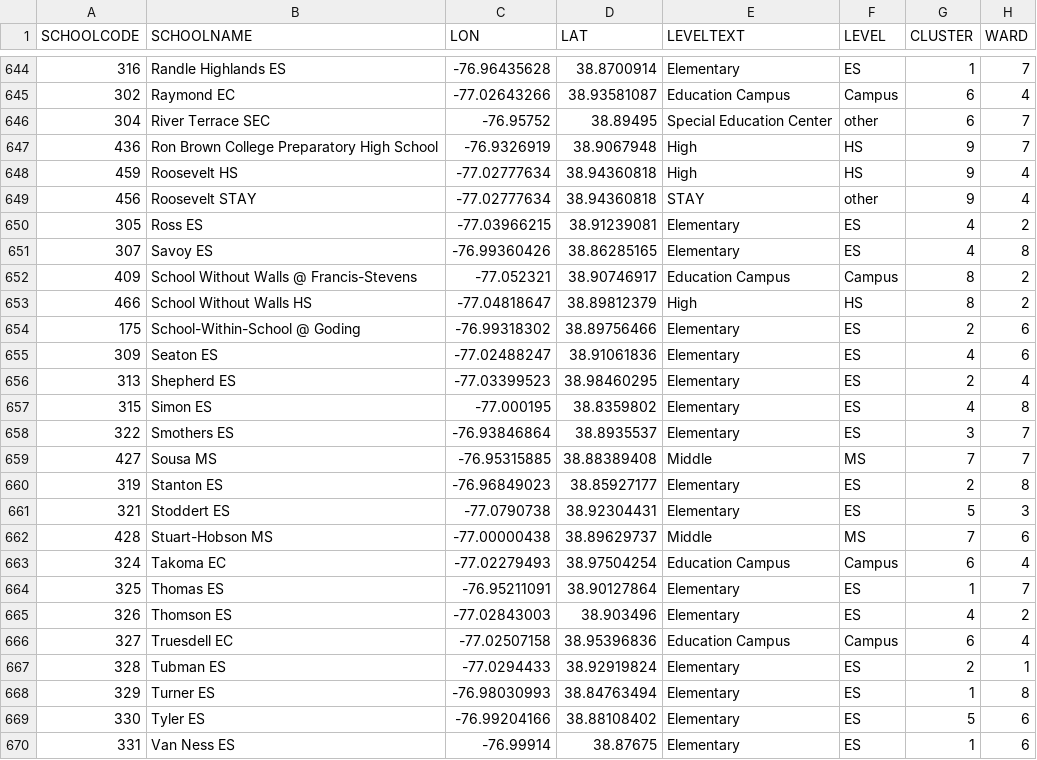
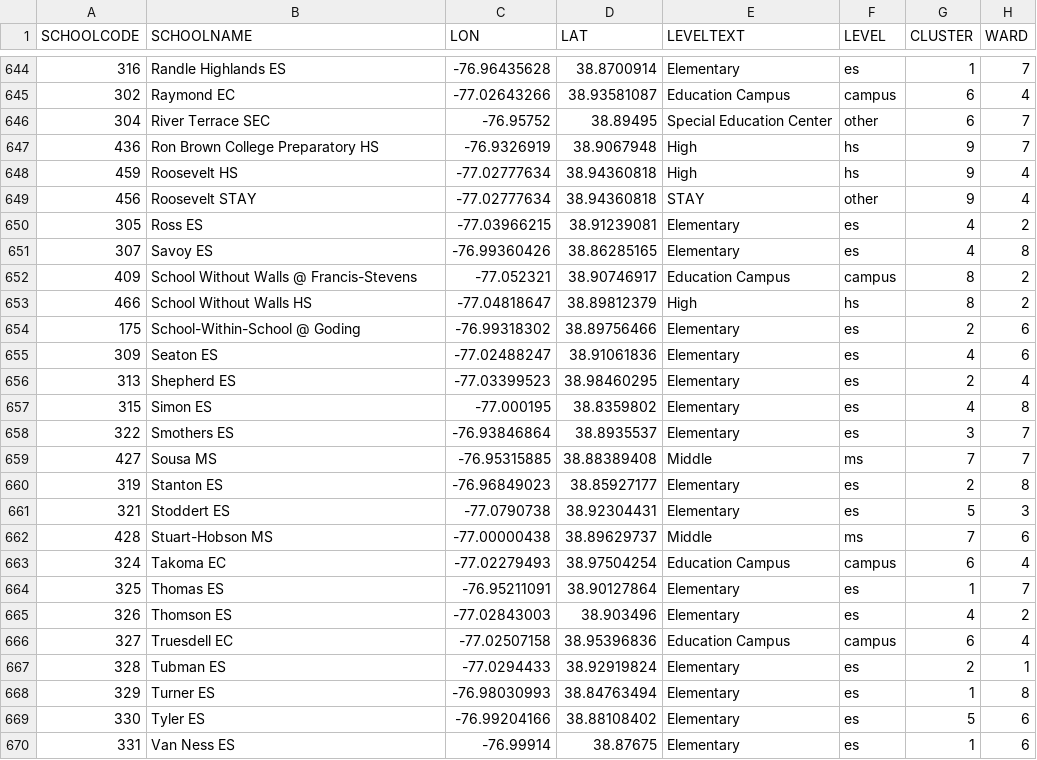
Before and after one commit to cmgiven/dcps-budgets, a CSV file: dist/data/data.csv, drawn as a sheet; only a part is shown, gaps mark what is left out; the diff covers the shown part only; the diff names each change by its address in the sheet, - before the commit and + after, or states it on an @@ line.

```diff
--- a/dist/data/data.csv
+++ b/dist/data/data.csv
-F644 (LEVEL): ES
+F644 (LEVEL): es
-F645 (LEVEL): Campus
+F645 (LEVEL): campus
-B647 (SCHOOLNAME): Ron Brown College Preparatory High School
+B647 (SCHOOLNAME): Ron Brown College Preparatory HS
-F647:F648 (LEVEL): HS
+F647:F648 (LEVEL): hs
-F650:F651 (LEVEL): ES
+F650:F651 (LEVEL): es
-F652 (LEVEL): Campus
+F652 (LEVEL): campus
-F653 (LEVEL): HS
+F653 (LEVEL): hs
-F654:F658 (LEVEL): ES
+F654:F658 (LEVEL): es
-F659 (LEVEL): MS
+F659 (LEVEL): ms
-F660:F661 (LEVEL): ES
+F660:F661 (LEVEL): es
-F662 (LEVEL): MS
+F662 (LEVEL): ms
-F663 (LEVEL): Campus
+F663 (LEVEL): campus
-F664:F665 (LEVEL): ES
+F664:F665 (LEVEL): es
-F666 (LEVEL): Campus
+F666 (LEVEL): campus
-F667:F670 (LEVEL): ES
+F667:F670 (LEVEL): es
```
Also changed, not shown: 89 edited cells elsewhere in this file, app/data/data.csv.
